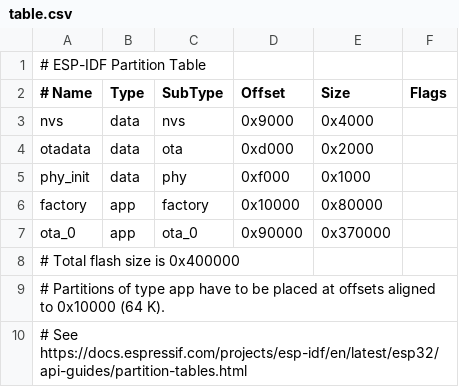
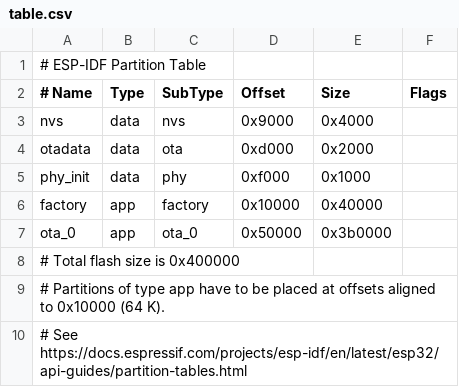
Before and after one commit to stakwork/sphinx-key, a CSV file: factory/table.csv, drawn as a sheet.

Commit message:
no std factory

```diff
--- a/factory/table.csv
+++ b/factory/table.csv
@@ -5,4 +5,4 @@ otadata,  data, ota,     0xd000,  0x2000,
 phy_init, data, phy,     0xf000,  0x1000,
-factory,  app,  factory, 0x10000, 0x80000,
-ota_0,    app,  ota_0,   0x90000, 0x370000,
+factory,  app,  factory, 0x10000, 0x40000,
+ota_0,    app,  ota_0,   0x50000, 0x3b0000,
 # Total flash size is 0x400000
```
Also changed, not shown: 17 other files.
